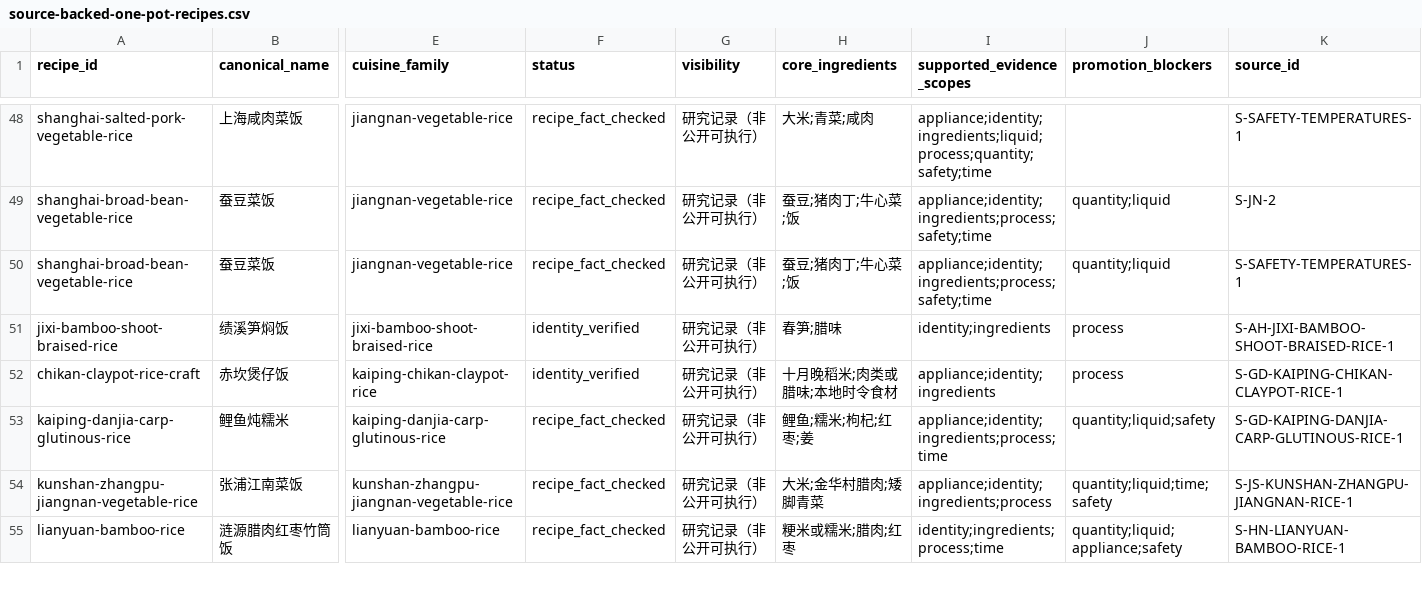
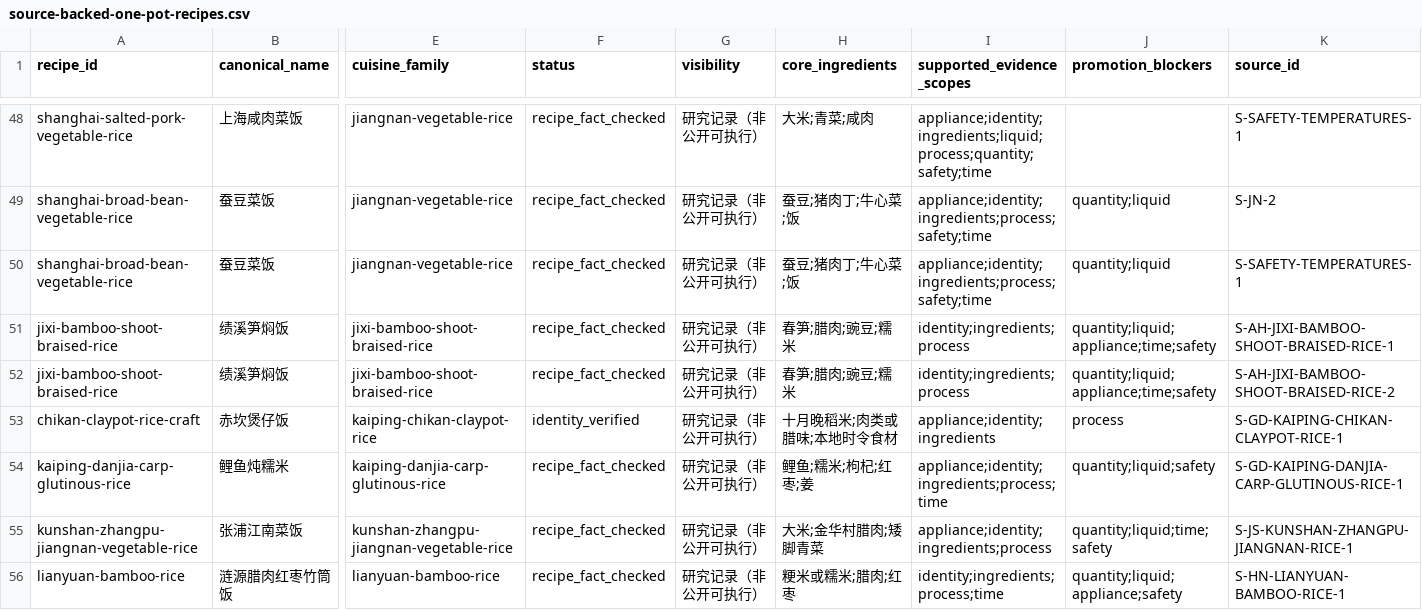
Before and after one commit to liuyuxin01210725-debug/yiguochu, a CSV file: docs/source-backed-one-pot-recipes.csv, drawn as a sheet; only a part is shown, gaps mark what is left out; rows hold the shown columns only; the diff names each change by its address in the sheet, - before the commit and + after, or states it on an @@ line.

Commit message:
data: add Jixi bamboo-shoot rice process evidence

```diff
--- a/docs/source-backed-one-pot-recipes.csv
+++ b/docs/source-backed-one-pot-recipes.csv
-F51 (status): identity_verified
+F51 (status): recipe_fact_checked
-H51 (core_ingredients): 春笋;腊味
+H51 (core_ingredients): 春笋;腊肉;豌豆;糯米
-I51 (supported_evidence_scopes): identity;ingredients
+I51 (supported_evidence_scopes): identity;ingredients;process
-J51 (promotion_blockers): process
+J51 (promotion_blockers): quantity;liquid;appliance;time;safety
+row 52: jixi-bamboo-shoot-braised-rice | 绩溪笋焖饭 | jixi-bamboo-shoot-braised-rice | recipe_fact_checked | 研究记录（非公开可执行） | 春笋;腊肉;豌豆;糯米 | identity;ingredients;process | quantity;liquid;appliance;time;safety | S-AH-JIXI-BAMBOO-SHOOT-BRAISED-RICE-2
```
Also changed, not shown: 4 other files.
